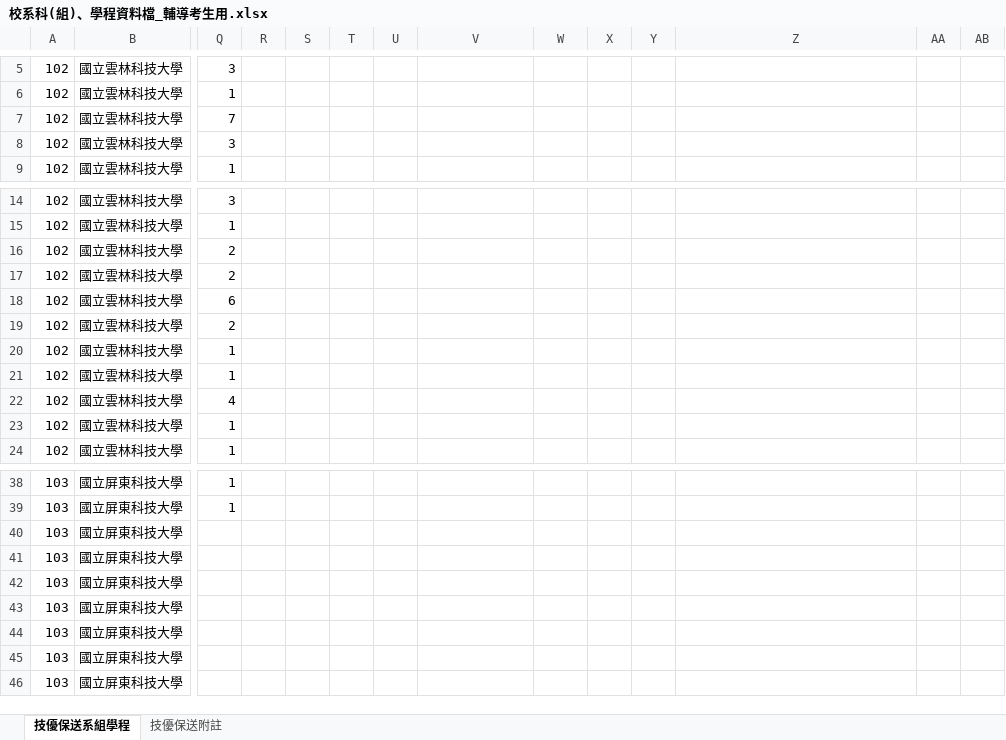
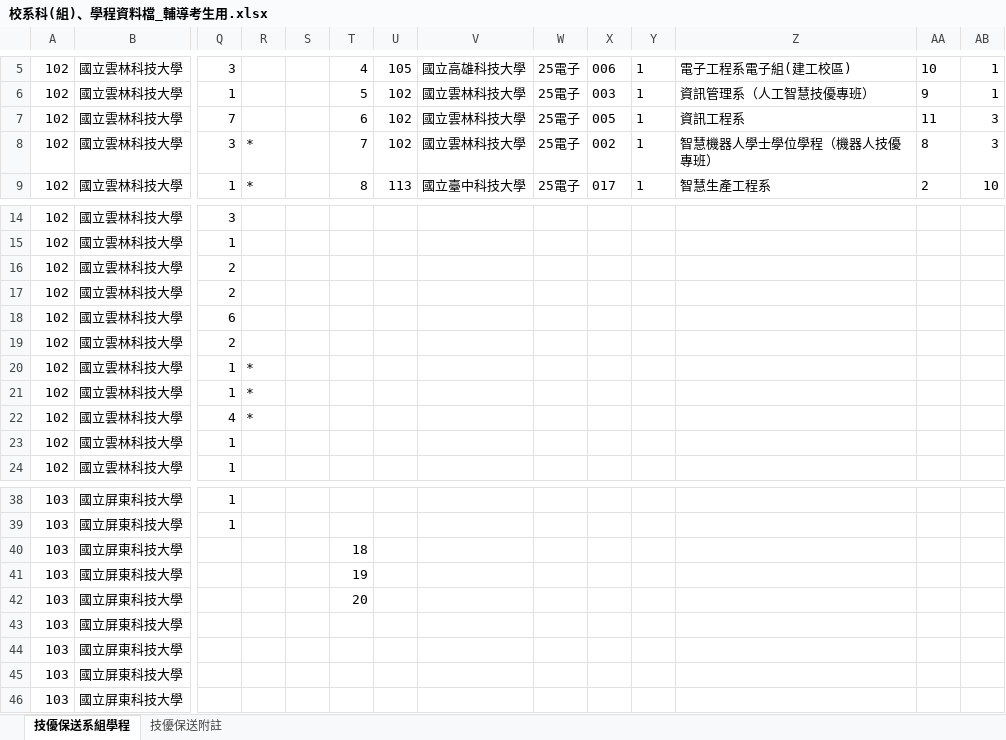
Before and after one commit to clre20/clre20.github.io, an Excel workbook: 114學年度四技二專技優保送/校系科(組)、學程資料檔_輔導考生用.xlsx, sheet 技優保送系組學程, drawn as a sheet; only a part is shown, gaps mark what is left out; values as stored, in another font and other column widths than the file's, no borders; the diff covers the shown part only; the diff names each change by its address in the sheet, - before the commit and + after, or states it on an @@ line.

```diff
--- a/114學年度四技二專技優保送/校系科(組)、學程資料檔_輔導考生用.xlsx (sheet 技優保送系組學程)
+++ b/114學年度四技二專技優保送/校系科(組)、學程資料檔_輔導考生用.xlsx (sheet 技優保送系組學程)
-T5: (empty)
+T5: 4
-U5: (empty)
+U5: 105
-V5: (empty)
+V5: 國立高雄科技大學
-W5:W9: (empty)
+W5:W9: 25電子
-X5: (empty)
+X5: 006
-Y5:Y9: (empty)
+Y5:Y9: 1
-Z5: (empty)
+Z5: 電子工程系電子組(建工校區)
-AA5: (empty)
+AA5: 10
-AB5:AB6: (empty)
+AB5:AB6: 1
-T6: (empty)
+T6: 5
-U6:U8: (empty)
+U6:U8: 102
-V6:V8: (empty)
+V6:V8: 國立雲林科技大學
-X6: (empty)
+X6: 003
-Z6: (empty)
+Z6: 資訊管理系（人工智慧技優專班）
-AA6: (empty)
+AA6: 9
-T7: (empty)
+T7: 6
-X7: (empty)
+X7: 005
-Z7: (empty)
+Z7: 資訊工程系
-AA7: (empty)
+AA7: 11
-AB7:AB8: (empty)
+AB7:AB8: 3
-R8:R9: (empty)
+R8:R9: *
-T8: (empty)
+T8: 7
-X8: (empty)
+X8: 002
-Z8: (empty)
+Z8: 智慧機器人學士學位學程（機器人技優專班）
-AA8: (empty)
+AA8: 8
-T9: (empty)
+T9: 8
-U9: (empty)
+U9: 113
-V9: (empty)
+V9: 國立臺中科技大學
-X9: (empty)
+X9: 017
-Z9: (empty)
+Z9: 智慧生產工程系
-AA9: (empty)
+AA9: 2
-AB9: (empty)
+AB9: 10
-R20:R22: (empty)
+R20:R22: *
-T40: (empty)
+T40: 18
-T41: (empty)
+T41: 19
-T42: (empty)
+T42: 20
```
Also changed, not shown: 49 edited cells elsewhere in this sheet.
